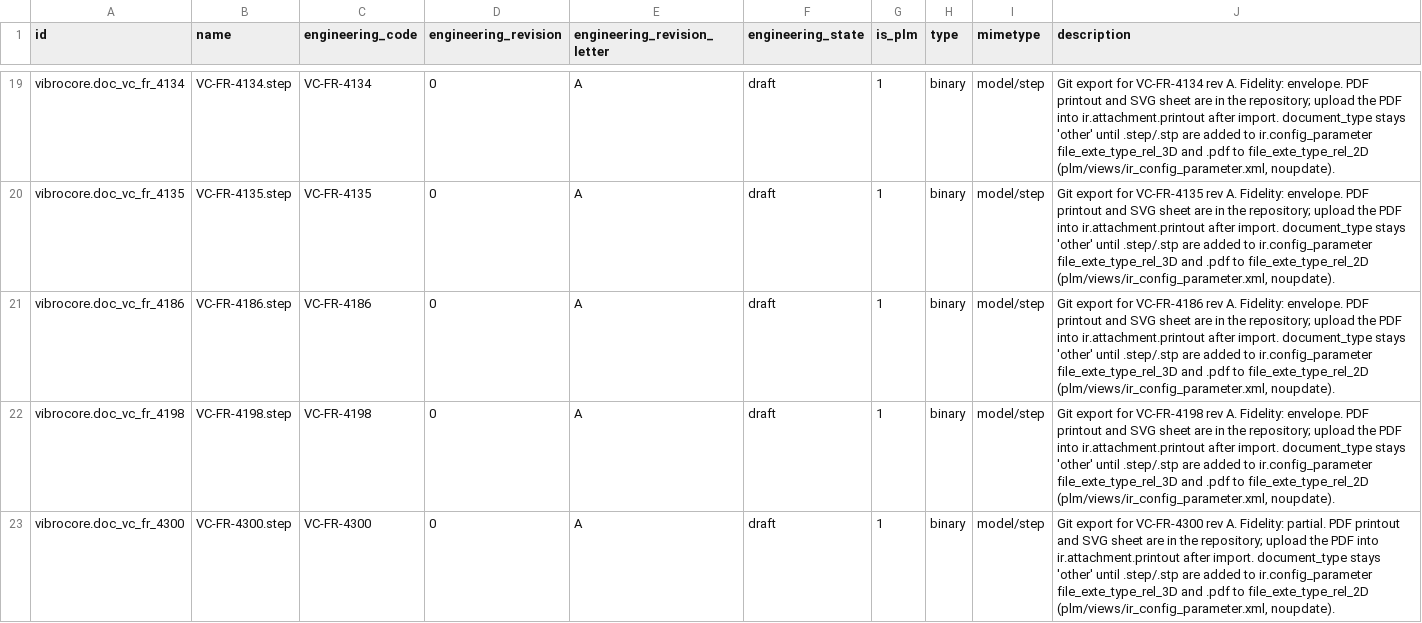
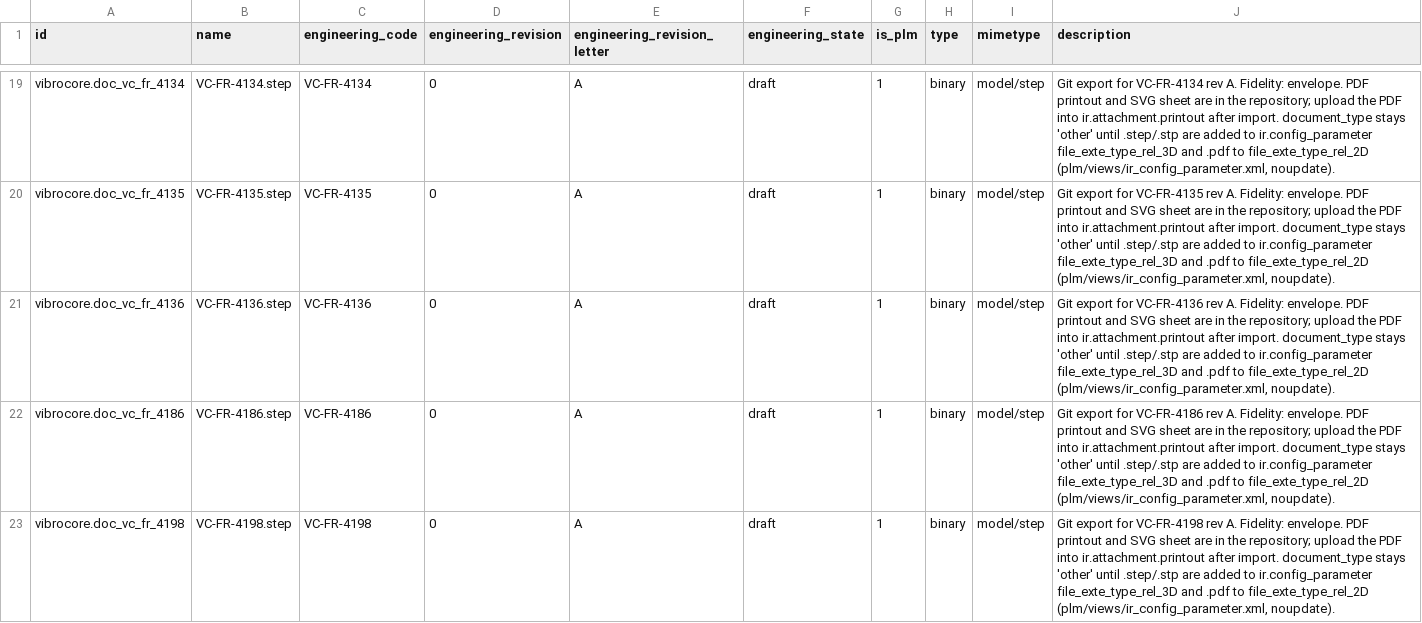
Before and after one commit to GROUNDUP-GmbH/vibrocore, a CSV file: cad/odoo/plm/ir.attachment.csv, drawn as a sheet; only a part is shown, gaps mark what is left out; the shorter side is filled out with more unchanged rows; the diff names each change by its address in the sheet, - before the commit and + after, or states it on an @@ line.

```diff
--- a/cad/odoo/plm/ir.attachment.csv
+++ b/cad/odoo/plm/ir.attachment.csv
+row 21: vibrocore.doc_vc_fr_4136 | VC-FR-4136.step | VC-FR-4136 | 0 | A | draft | 1 | binary | model/step | Git export for VC-FR-4136 rev A. Fidelity: envelope. PDF printout and SVG sheet are in the repository; upload the PDF into ir.attachment.printout after import. document_type stays 'other' until .step/.stp are added to ir.config_parameter file_exte_type_rel_3D and .pdf to file_exte_type_rel_2D (plm/views/ir_config_parameter.xml, noupdate).
```
Also changed, not shown: cad/odoo/mrp/product.product.csv, cad/odoo/plm/document_payloads.csv, 55 other files.
